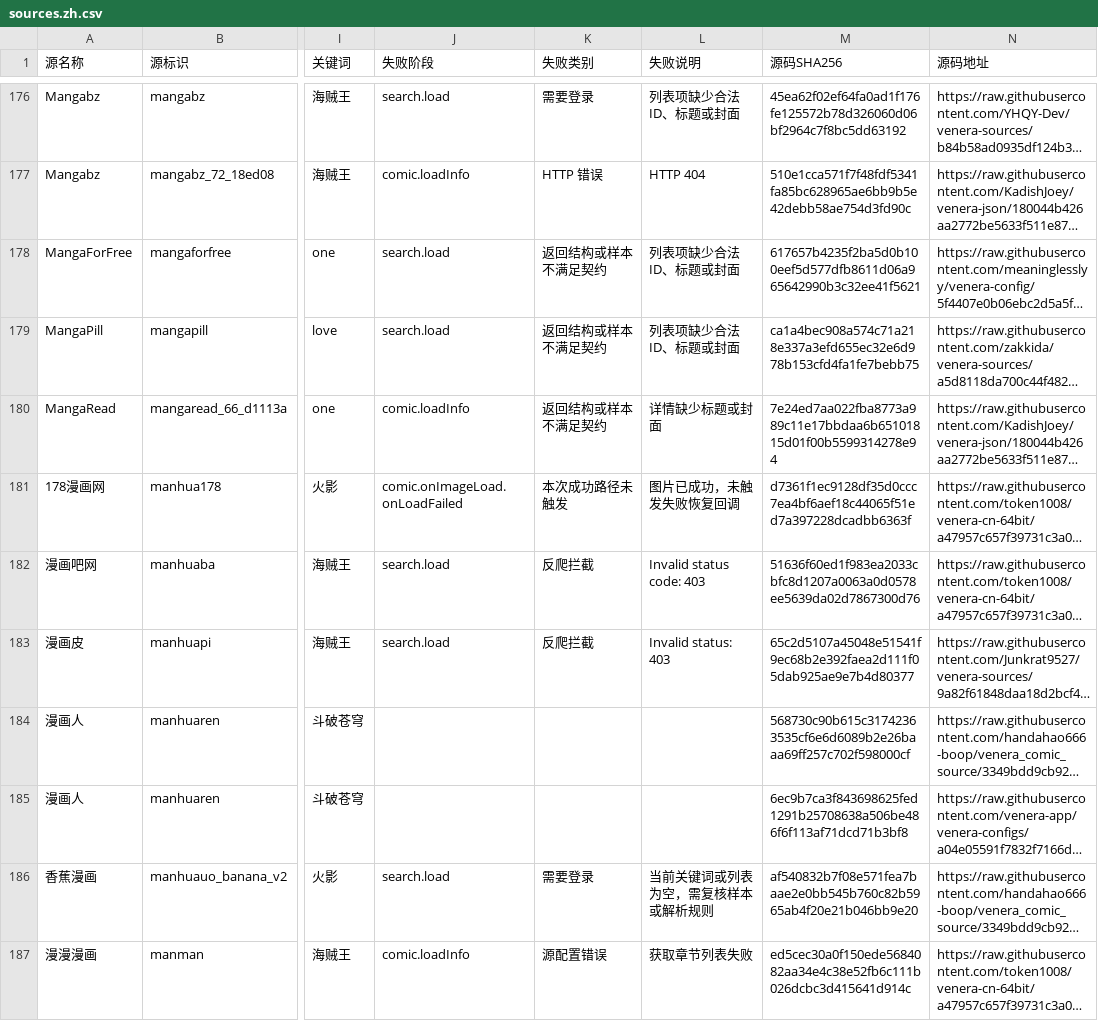
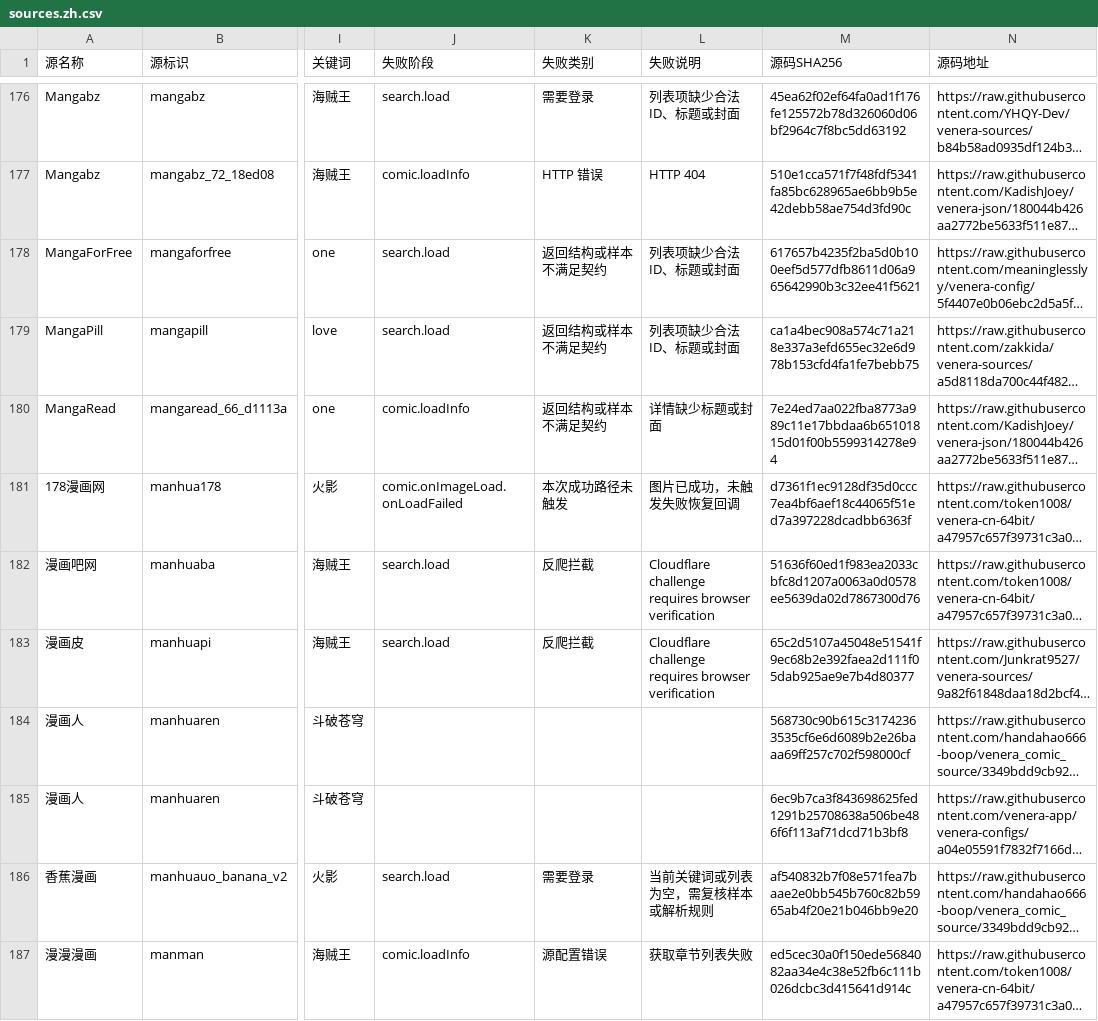
Before and after one commit to laincat/vensrc, a CSV file: sources.zh.csv, drawn as a sheet; only a part is shown, gaps mark what is left out; long unchanged cells end in …; the diff covers the shown part only; the diff names each change by its address in the sheet, - before the commit and + after, or states it on an @@ line.

```diff
--- a/sources.zh.csv
+++ b/sources.zh.csv
-L182 (失败说明): Invalid status code: 403
+L182 (失败说明): Cloudflare challenge requires browser verification
-L183 (失败说明): Invalid status: 403
+L183 (失败说明): Cloudflare challenge requires browser verification
```
Also changed, not shown: 70 edited cells elsewhere in this file, 12 other files.
